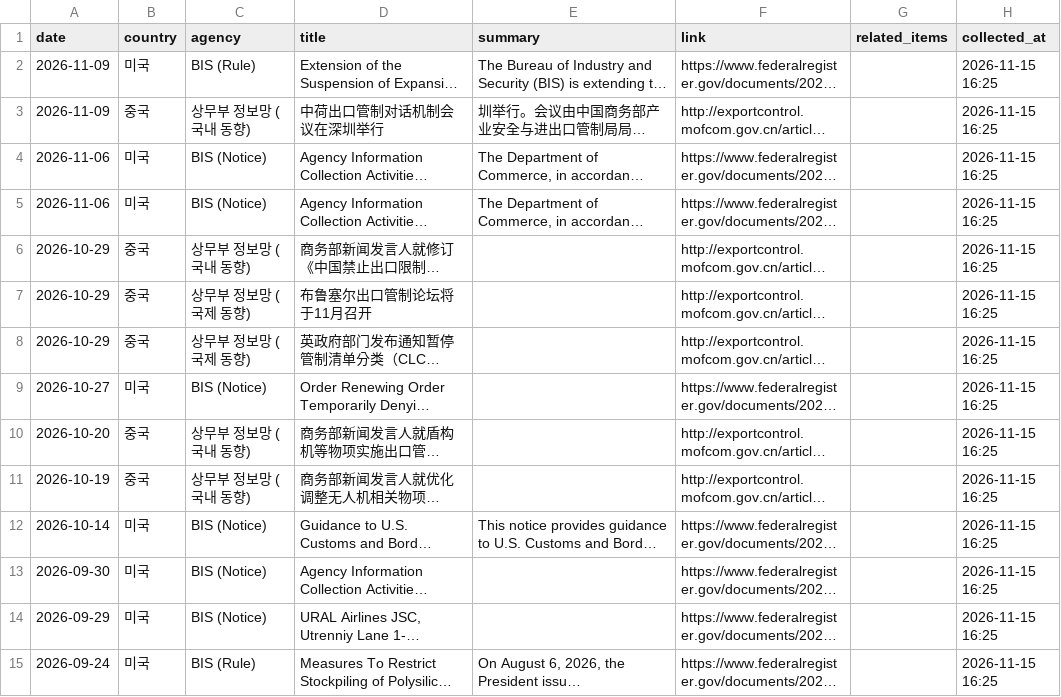
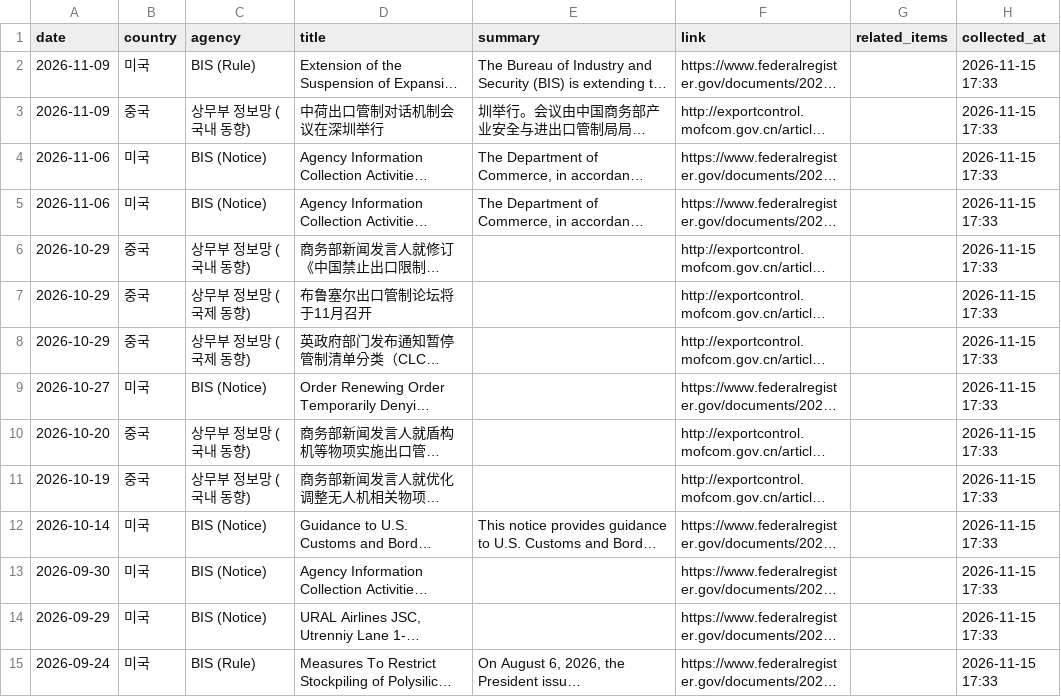
Before and after one commit to hyeongi-lab/supply-risk-dashboard, a CSV file: data/notices.csv, drawn as a sheet; only a part is shown; long unchanged cells end in …; the diff covers the shown part only; the diff names each change by its address in the sheet, - before the commit and + after, or states it on an @@ line.

```diff
--- a/data/notices.csv
+++ b/data/notices.csv
-H2:H15 (collected_at): 2026-11-15 16:25
+H2:H15 (collected_at): 2026-11-15 17:33
```
Also changed, not shown: 91 edited cells elsewhere in this file, data/news.csv, 2 other files.
